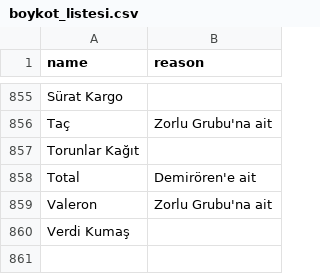
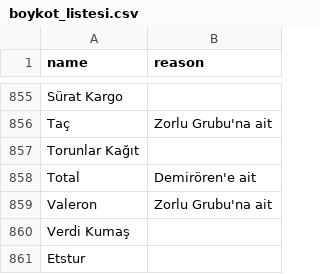
Before and after one commit to brk4lp/boykot_akp_bot, a CSV file: boykot_listesi.csv, drawn as a sheet; only a part is shown, gaps mark what is left out.

Commit message:
Update boykot_listesi.csv
Etstur Eklendi

```diff
--- a/boykot_listesi.csv
+++ b/boykot_listesi.csv
@@ -860 +860,2 @@ Valeron,Zorlu Grubu'na ait
 Verdi Kumaş,
+Etstur
```
